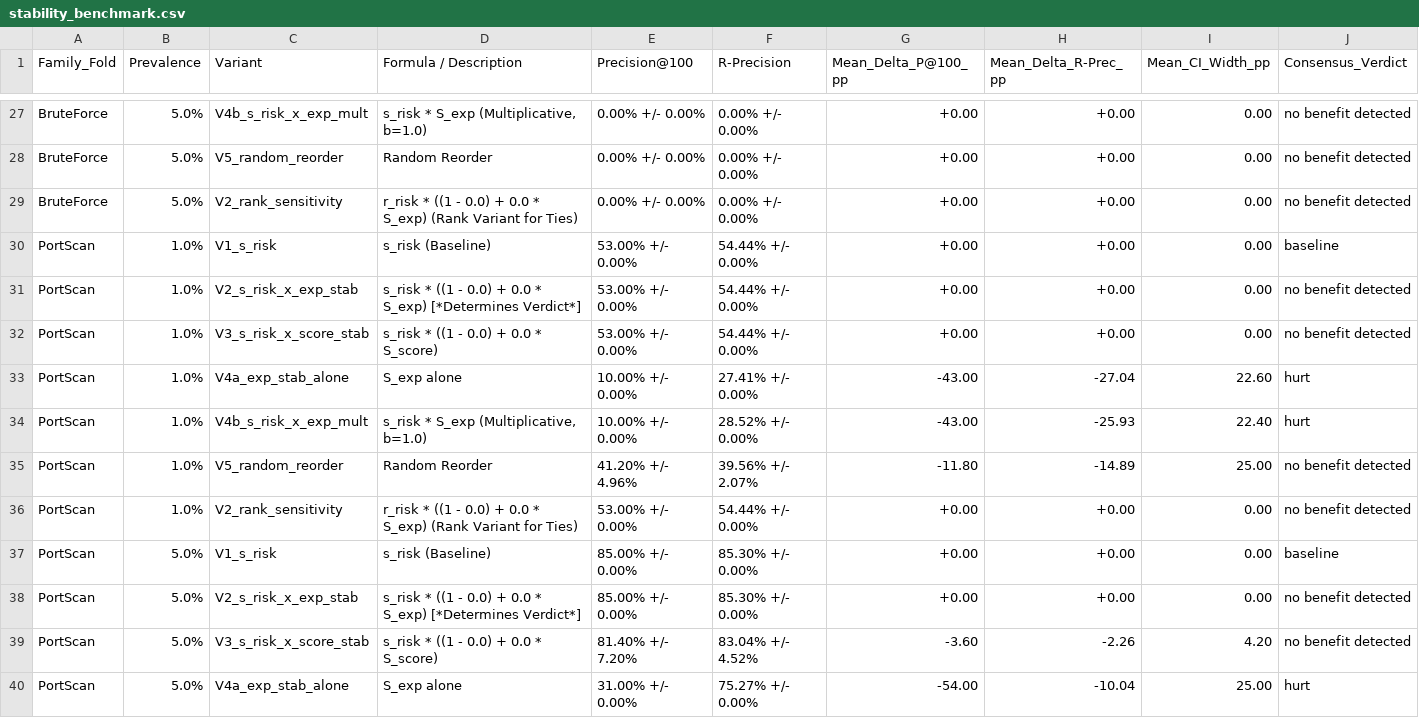
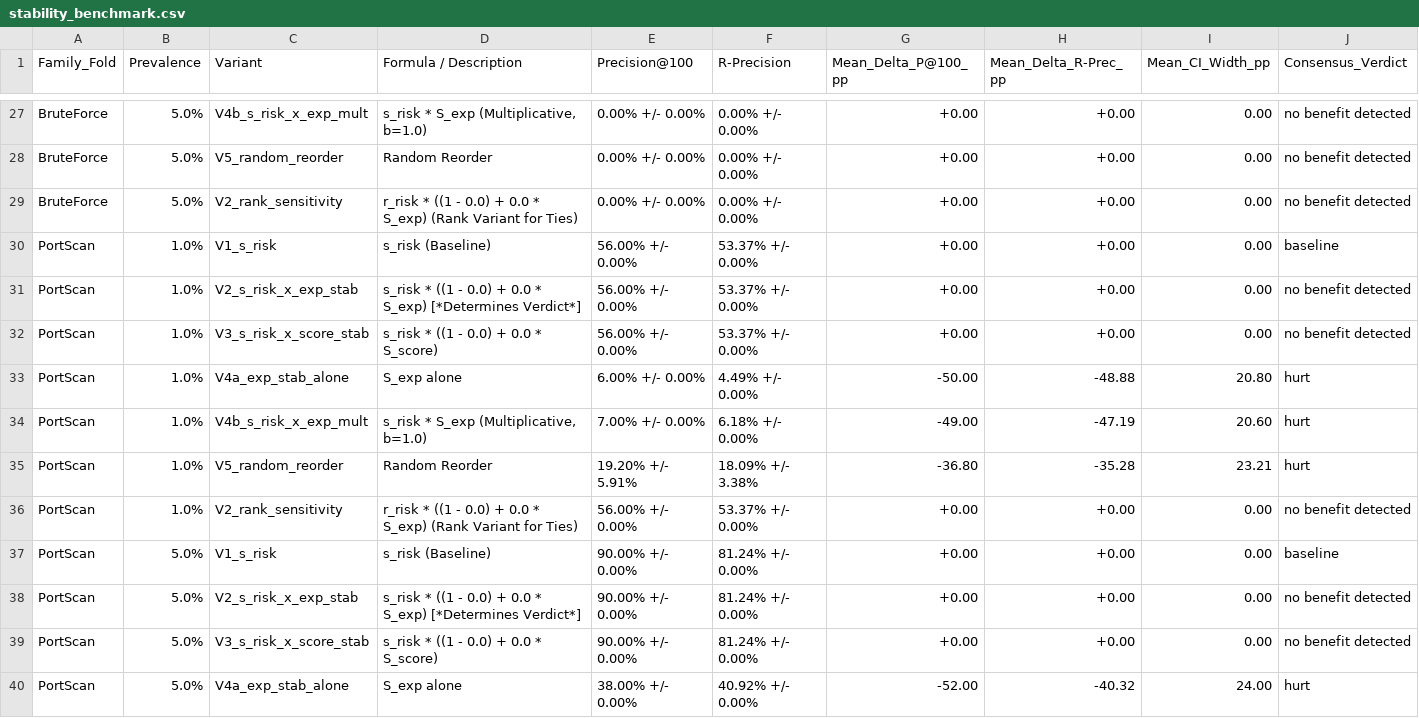
Before and after one commit to Aathekesavan/RA2411003050015_ML_Project_Nov_26, a CSV file: results/stability_benchmark.csv, drawn as a sheet; only a part is shown, gaps mark what is left out; the diff covers the shown part only.

```diff
--- a/results/stability_benchmark.csv
+++ b/results/stability_benchmark.csv
@@ -29,12 +29,12 @@ BruteForce,5.0%,V5_random_reorder,Random Reorder,0.00% +/- 0.00%,0.00% +/- 0.00%
 BruteForce,5.0%,V2_rank_sensitivity,r_risk * ((1 - 0.0) + 0.0 * S_exp) (Rank Variant for Ties),0.00% +/- 0.00%,0.00% +/- 0.00%,+0.00,+0.00,0.00,no benefit detected
-PortScan,1.0%,V1_s_risk,s_risk (Baseline),53.00% +/- 0.00%,54.44% +/- 0.00%,+0.00,+0.00,0.00,baseline
-PortScan,1.0%,V2_s_risk_x_exp_stab,s_risk * ((1 - 0.0) + 0.0 * S_exp) [*Determines Verdict*],53.00% +/- 0.00%,54.44% +/- 0.00%,+0.00,+0.00,0.00,no benefit detected
-PortScan,1.0%,V3_s_risk_x_score_stab,s_risk * ((1 - 0.0) + 0.0 * S_score),53.00% +/- 0.00%,54.44% +/- 0.00%,+0.00,+0.00,0.00,no benefit detected
-PortScan,1.0%,V4a_exp_stab_alone,S_exp alone,10.00% +/- 0.00%,27.41% +/- 0.00%,-43.00,-27.04,22.60,hurt
-PortScan,1.0%,V4b_s_risk_x_exp_mult,"s_risk * S_exp (Multiplicative, b=1.0)",10.00% +/- 0.00%,28.52% +/- 0.00%,-43.00,-25.93,22.40,hurt
-PortScan,1.0%,V5_random_reorder,Random Reorder,41.20% +/- 4.96%,39.56% +/- 2.07%,-11.80,-14.89,25.00,no benefit detected
-PortScan,1.0%,V2_rank_sensitivity,r_risk * ((1 - 0.0) + 0.0 * S_exp) (Rank Variant for Ties),53.00% +/- 0.00%,54.44% +/- 0.00%,+0.00,+0.00,0.00,no benefit detected
-PortScan,5.0%,V1_s_risk,s_risk (Baseline),85.00% +/- 0.00%,85.30% +/- 0.00%,+0.00,+0.00,0.00,baseline
-PortScan,5.0%,V2_s_risk_x_exp_stab,s_risk * ((1 - 0.0) + 0.0 * S_exp) [*Determines Verdict*],85.00% +/- 0.00%,85.30% +/- 0.00%,+0.00,+0.00,0.00,no benefit detected
-PortScan,5.0%,V3_s_risk_x_score_stab,s_risk * ((1 - 0.0) + 0.0 * S_score),81.40% +/- 7.20%,83.04% +/- 4.52%,-3.60,-2.26,4.20,no benefit detected
-PortScan,5.0%,V4a_exp_stab_alone,S_exp alone,31.00% +/- 0.00%,75.27% +/- 0.00%,-54.00,-10.04,25.00,hurt
+PortScan,1.0%,V1_s_risk,s_risk (Baseline),56.00% +/- 0.00%,53.37% +/- 0.00%,+0.00,+0.00,0.00,baseline
+PortScan,1.0%,V2_s_risk_x_exp_stab,s_risk * ((1 - 0.0) + 0.0 * S_exp) [*Determines Verdict*],56.00% +/- 0.00%,53.37% +/- 0.00%,+0.00,+0.00,0.00,no benefit detected
+PortScan,1.0%,V3_s_risk_x_score_stab,s_risk * ((1 - 0.0) + 0.0 * S_score),56.00% +/- 0.00%,53.37% +/- 0.00%,+0.00,+0.00,0.00,no benefit detected
+PortScan,1.0%,V4a_exp_stab_alone,S_exp alone,6.00% +/- 0.00%,4.49% +/- 0.00%,-50.00,-48.88,20.80,hurt
+PortScan,1.0%,V4b_s_risk_x_exp_mult,"s_risk * S_exp (Multiplicative, b=1.0)",7.00% +/- 0.00%,6.18% +/- 0.00%,-49.00,-47.19,20.60,hurt
+PortScan,1.0%,V5_random_reorder,Random Reorder,19.20% +/- 5.91%,18.09% +/- 3.38%,-36.80,-35.28,23.21,hurt
+PortScan,1.0%,V2_rank_sensitivity,r_risk * ((1 - 0.0) + 0.0 * S_exp) (Rank Variant for Ties),56.00% +/- 0.00%,53.37% +/- 0.00%,+0.00,+0.00,0.00,no benefit detected
+PortScan,5.0%,V1_s_risk,s_risk (Baseline),90.00% +/- 0.00%,81.24% +/- 0.00%,+0.00,+0.00,0.00,baseline
+PortScan,5.0%,V2_s_risk_x_exp_stab,s_risk * ((1 - 0.0) + 0.0 * S_exp) [*Determines Verdict*],90.00% +/- 0.00%,81.24% +/- 0.00%,+0.00,+0.00,0.00,no benefit detected
+PortScan,5.0%,V3_s_risk_x_score_stab,s_risk * ((1 - 0.0) + 0.0 * S_score),90.00% +/- 0.00%,81.24% +/- 0.00%,+0.00,+0.00,0.00,no benefit detected
+PortScan,5.0%,V4a_exp_stab_alone,S_exp alone,38.00% +/- 0.00%,40.92% +/- 0.00%,-52.00,-40.32,24.00,hurt
```
Also changed, not shown: 126 edited cells elsewhere in this file, results/cross_dataset_comparison.csv, results/fusion_weight_stability.csv, 50 other files.
